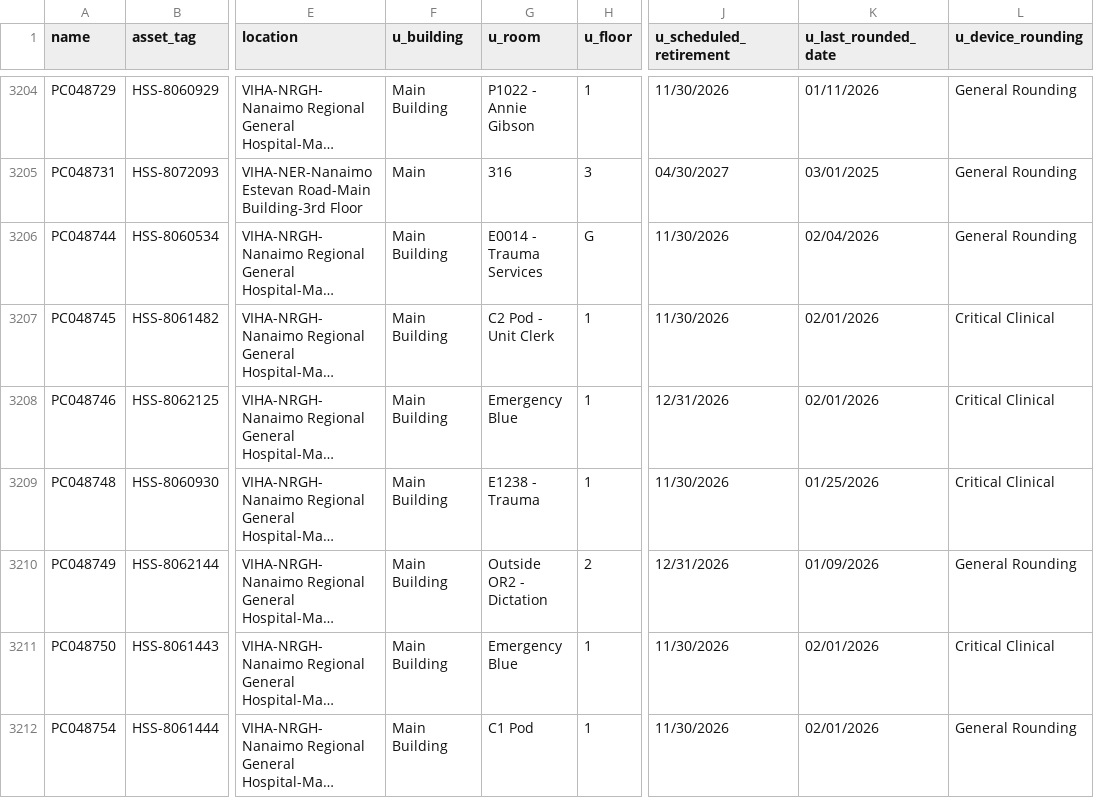
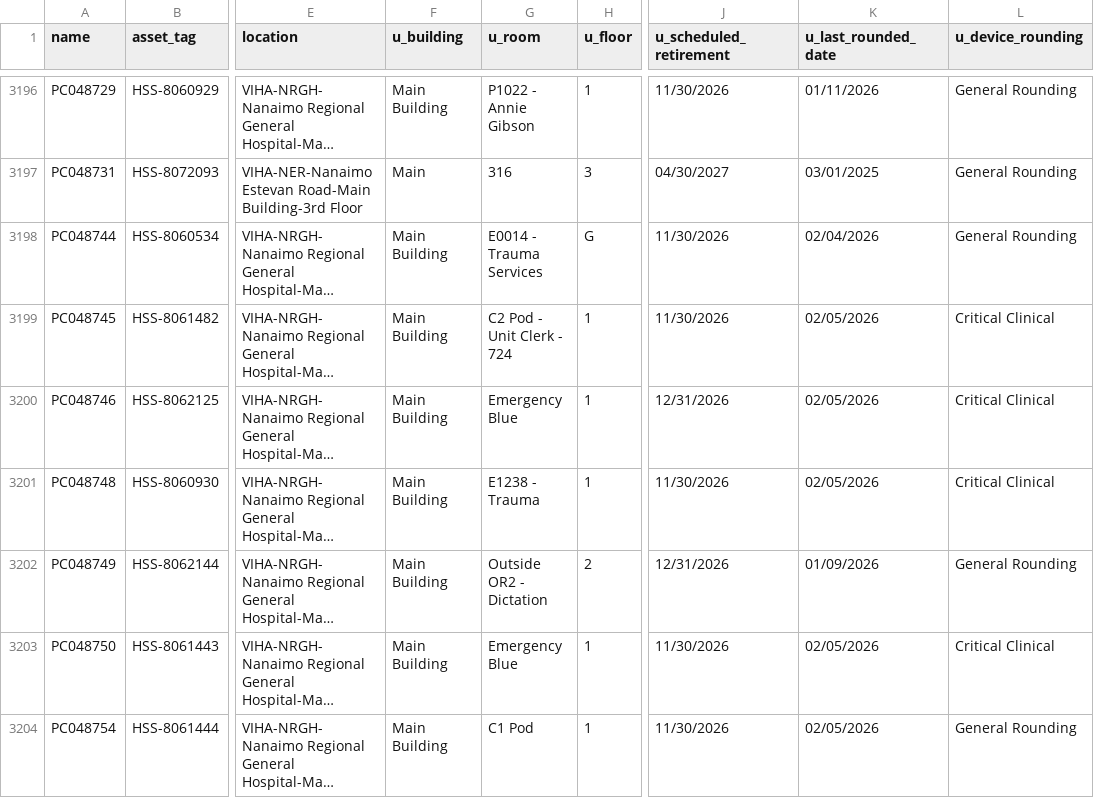
Before and after one commit to digbysa/New-Inventory-Tool, a CSV file: Data/Nanaimo/Computers - Nanaimo.csv, drawn as a sheet; only a part is shown, gaps mark what is left out; long unchanged cells end in …; addresses are those after the commit; the diff covers the shown part only; the diff names each change by its address in the sheet, - before the commit and + after, or states it on an @@ line.

```diff
--- a/Data/Nanaimo/Computers - Nanaimo.csv
+++ b/Data/Nanaimo/Computers - Nanaimo.csv
-G3199 (u_room): C2 Pod - Unit Clerk
+G3199 (u_room): C2 Pod - Unit Clerk - 724
-K3199:K3200 (u_last_rounded_date): 02/01/2026
+K3199:K3200 (u_last_rounded_date): 02/05/2026
-K3201 (u_last_rounded_date): 01/25/2026
+K3201 (u_last_rounded_date): 02/05/2026
-K3203:K3204 (u_last_rounded_date): 02/01/2026
+K3203:K3204 (u_last_rounded_date): 02/05/2026
```
Also changed, not shown: 8 removed rows and 80 edited cells elsewhere in this file, Data/NorthIsland/Computers - NorthIsland.csv, Data/NorthIsland/Monitors - NorthIsland.csv, 13 other files.
